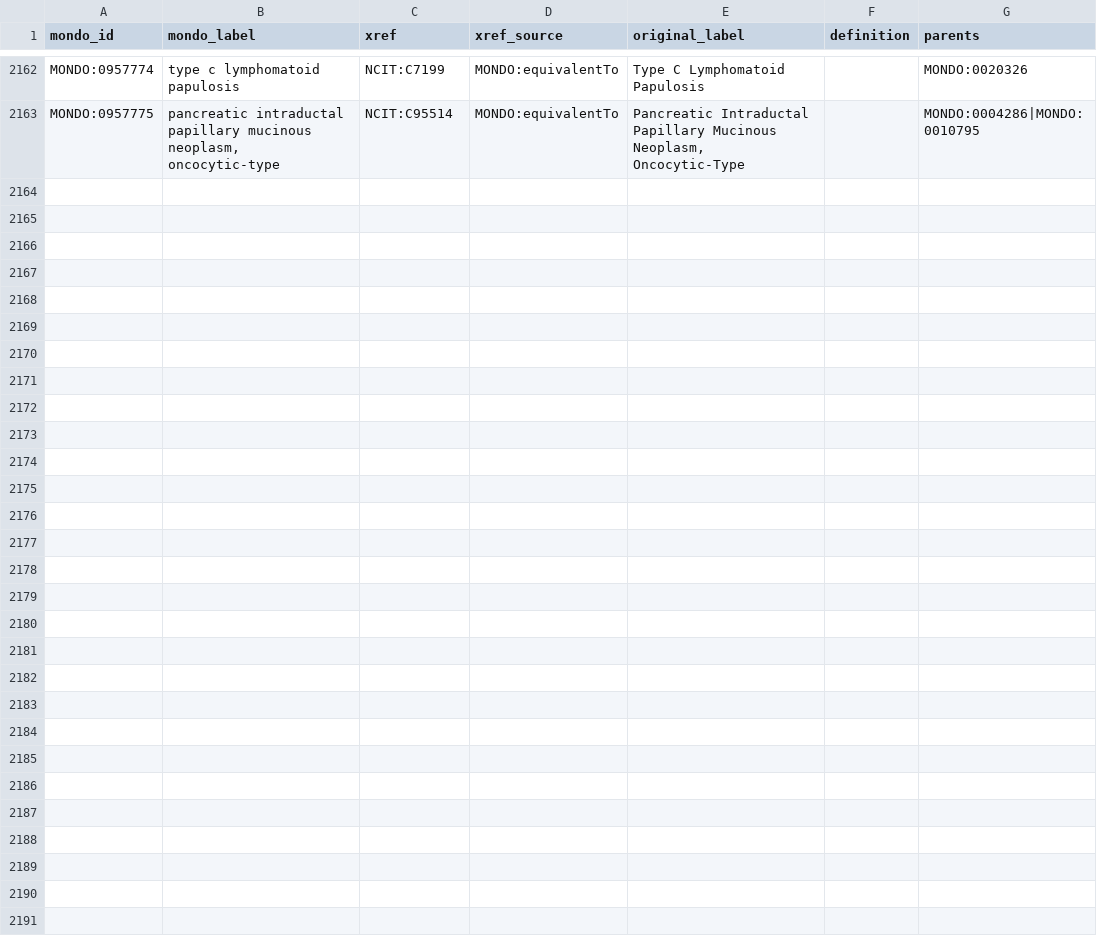
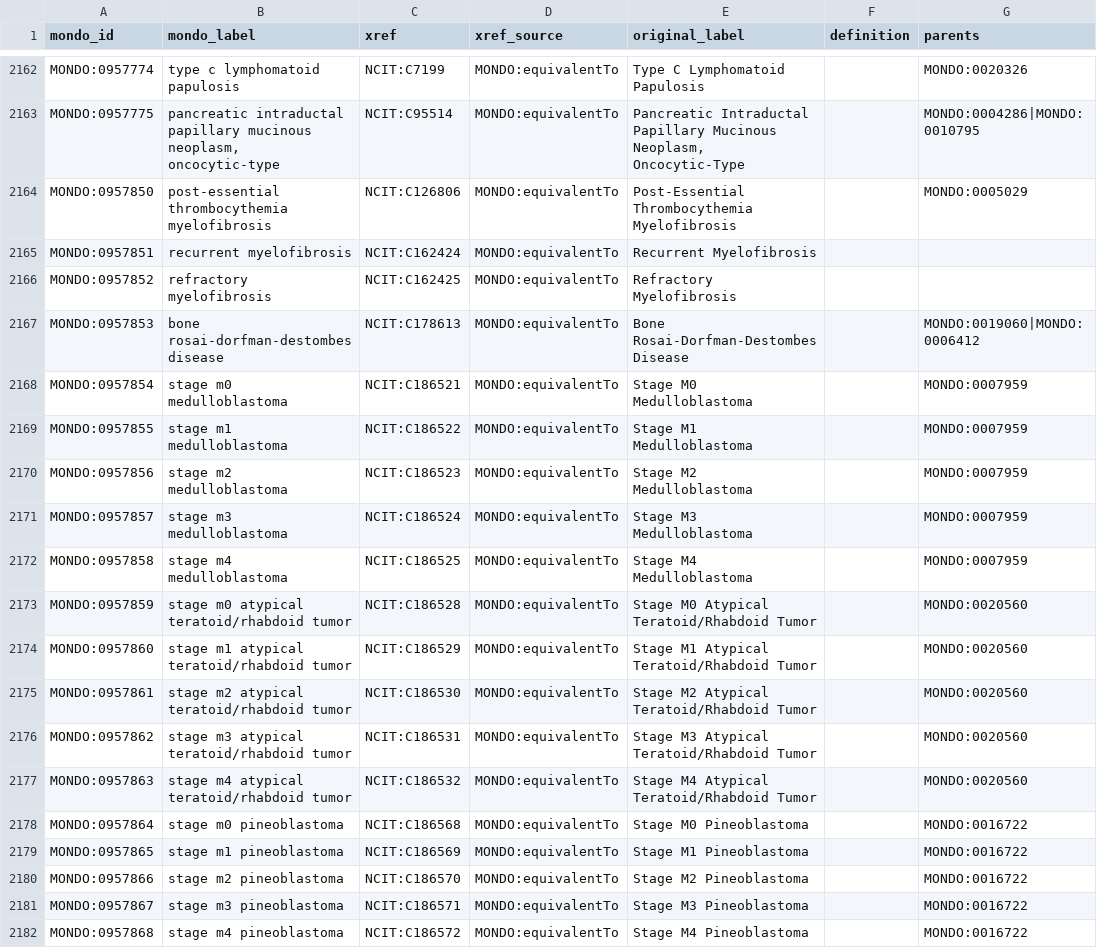
Before and after one commit to monarch-initiative/mondo-ingest, a TSV file: src/ontology/slurp/ncit.tsv, drawn as a sheet; only a part is shown, gaps mark what is left out; the diff names each change by its address in the sheet, - before the commit and + after, or states it on an @@ line.

```diff
--- a/src/ontology/slurp/ncit.tsv
+++ b/src/ontology/slurp/ncit.tsv
+row 2164: MONDO:0957850 | post-essential thrombocythemia myelofibrosis | NCIT:C126806 | MONDO:equivalentTo | Post-Essential Thrombocythemia Myelofibrosis |  | MONDO:0005029
+row 2165: MONDO:0957851 | recurrent myelofibrosis | NCIT:C162424 | MONDO:equivalentTo | Recurrent Myelofibrosis
+row 2166: MONDO:0957852 | refractory myelofibrosis | NCIT:C162425 | MONDO:equivalentTo | Refractory Myelofibrosis
+row 2167: MONDO:0957853 | bone rosai-dorfman-destombes disease | NCIT:C178613 | MONDO:equivalentTo | Bone Rosai-Dorfman-Destombes Disease |  | MONDO:0019060|MONDO:0006412
+row 2168: MONDO:0957854 | stage m0 medulloblastoma | NCIT:C186521 | MONDO:equivalentTo | Stage M0 Medulloblastoma |  | MONDO:0007959
+row 2169: MONDO:0957855 | stage m1 medulloblastoma | NCIT:C186522 | MONDO:equivalentTo | Stage M1 Medulloblastoma |  | MONDO:0007959
+row 2170: MONDO:0957856 | stage m2 medulloblastoma | NCIT:C186523 | MONDO:equivalentTo | Stage M2 Medulloblastoma |  | MONDO:0007959
+row 2171: MONDO:0957857 | stage m3 medulloblastoma | NCIT:C186524 | MONDO:equivalentTo | Stage M3 Medulloblastoma |  | MONDO:0007959
+row 2172: MONDO:0957858 | stage m4 medulloblastoma | NCIT:C186525 | MONDO:equivalentTo | Stage M4 Medulloblastoma |  | MONDO:0007959
+row 2173: MONDO:0957859 | stage m0 atypical teratoid/rhabdoid tumor | NCIT:C186528 | MONDO:equivalentTo | Stage M0 Atypical Teratoid/Rhabdoid Tumor |  | MONDO:0020560
+row 2174: MONDO:0957860 | stage m1 atypical teratoid/rhabdoid tumor | NCIT:C186529 | MONDO:equivalentTo | Stage M1 Atypical Teratoid/Rhabdoid Tumor |  | MONDO:0020560
+row 2175: MONDO:0957861 | stage m2 atypical teratoid/rhabdoid tumor | NCIT:C186530 | MONDO:equivalentTo | Stage M2 Atypical Teratoid/Rhabdoid Tumor |  | MONDO:0020560
+row 2176: MONDO:0957862 | stage m3 atypical teratoid/rhabdoid tumor | NCIT:C186531 | MONDO:equivalentTo | Stage M3 Atypical Teratoid/Rhabdoid Tumor |  | MONDO:0020560
+row 2177: MONDO:0957863 | stage m4 atypical teratoid/rhabdoid tumor | NCIT:C186532 | MONDO:equivalentTo | Stage M4 Atypical Teratoid/Rhabdoid Tumor |  | MONDO:0020560
+row 2178: MONDO:0957864 | stage m0 pineoblastoma | NCIT:C186568 | MONDO:equivalentTo | Stage M0 Pineoblastoma |  | MONDO:0016722
+row 2179: MONDO:0957865 | stage m1 pineoblastoma | NCIT:C186569 | MONDO:equivalentTo | Stage M1 Pineoblastoma |  | MONDO:0016722
+row 2180: MONDO:0957866 | stage m2 pineoblastoma | NCIT:C186570 | MONDO:equivalentTo | Stage M2 Pineoblastoma |  | MONDO:0016722
+row 2181: MONDO:0957867 | stage m3 pineoblastoma | NCIT:C186571 | MONDO:equivalentTo | Stage M3 Pineoblastoma |  | MONDO:0016722
+row 2182: MONDO:0957868 | stage m4 pineoblastoma | NCIT:C186572 | MONDO:equivalentTo | Stage M4 Pineoblastoma |  | MONDO:0016722
```
Also changed, not shown: src/ontology/lexmatch/mondo-only/unmapped_omim_mondo.tsv, src/ontology/lexmatch/split-mapping-set/mondo_exactmatch_omimps.tsv, 33 other files.
